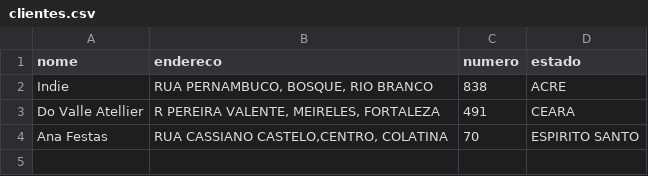
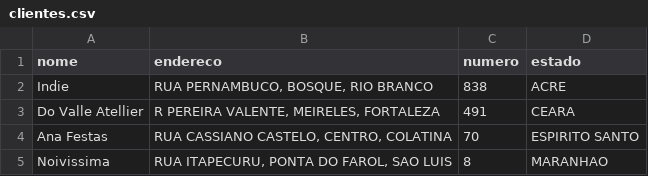
Before and after one commit to codenato/clara-nato, a CSV file: _data/clientes.csv, drawn as a sheet.

Commit message:
Updated '_data/clientes.csv' via CloudCannon

```diff
--- a/_data/clientes.csv
+++ b/_data/clientes.csv
@@ -3,2 +3,3 @@ Indie,"RUA PERNAMBUCO, BOSQUE, RIO BRANCO",838,ACRE
 Do Valle Atellier,"R PEREIRA VALENTE, MEIRELES, FORTALEZA",491,CEARA
-Ana Festas,"RUA CASSIANO CASTELO,CENTRO, COLATINA",70,ESPIRITO SANTO
+Ana Festas,"RUA CASSIANO CASTELO, CENTRO, COLATINA",70,ESPIRITO SANTO
+Noivissima,"RUA ITAPECURU, PONTA DO FAROL, SAO LUIS",8,MARANHAO
```
